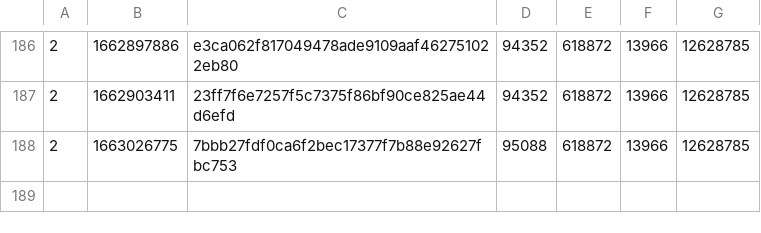
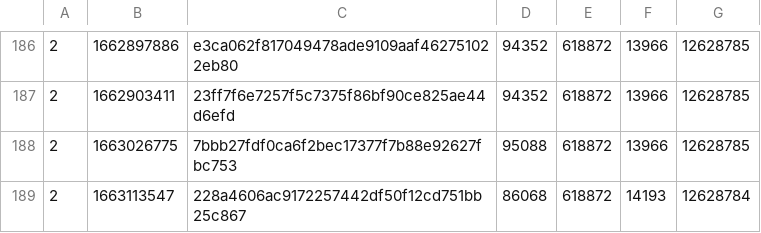
Before and after one commit to SAT-R/sa2, a CSV file: reports/progress-sa2-matching.csv, drawn as a sheet; only a part is shown, gaps mark what is left out.

```diff
--- a/reports/progress-sa2-matching.csv
+++ b/reports/progress-sa2-matching.csv
@@ -188 +188,2 @@
 2,1663026775,7bbb27fdf0ca6f2bec17377f7b88e92627fbc753,95088,618872,13966,12628785
+2,1663113547,228a4606ac9172257442df50f12cd751bb25c867,86068,618872,14193,12628784
```
Also changed, not shown: reports/progress-sa2-nonmatching.csv.
